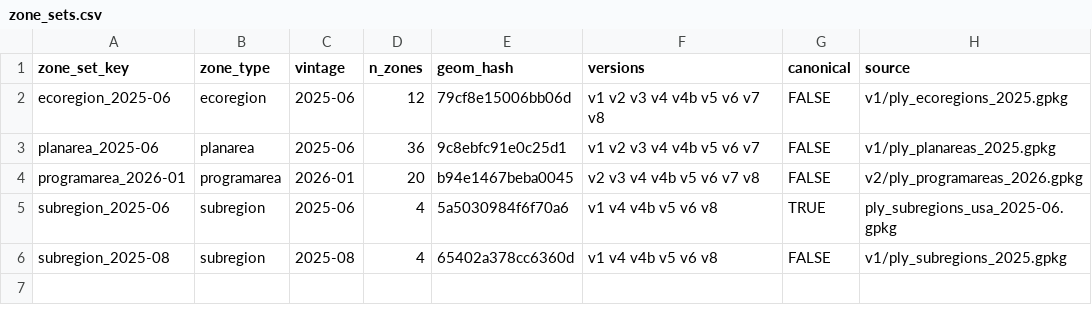
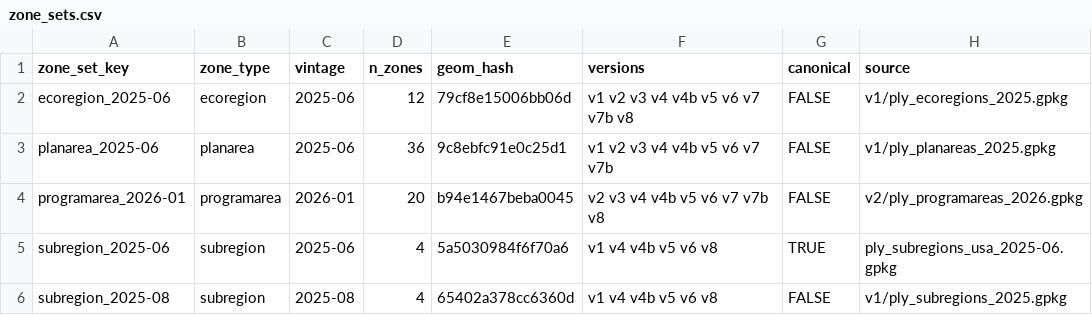
Before and after one commit to MarineSensitivity/workflows, a CSV file: data/zone_sets.csv, drawn as a sheet.

```diff
--- a/data/zone_sets.csv
+++ b/data/zone_sets.csv
@@ -1,5 +1,5 @@
 zone_set_key,zone_type,vintage,n_zones,geom_hash,versions,canonical,source
-ecoregion_2025-06,ecoregion,2025-06,12,79cf8e15006bb06d,v1 v2 v3 v4 v4b v5 v6 v7 v8,FALSE,v1/ply_ecoregions_2025.gpkg
-planarea_2025-06,planarea,2025-06,36,9c8ebfc91e0c25d1,v1 v2 v3 v4 v4b v5 v6 v7,FALSE,v1/ply_planareas_2025.gpkg
-programarea_2026-01,programarea,2026-01,20,b94e1467beba0045,v2 v3 v4 v4b v5 v6 v7 v8,FALSE,v2/ply_programareas_2026.gpkg
+ecoregion_2025-06,ecoregion,2025-06,12,79cf8e15006bb06d,v1 v2 v3 v4 v4b v5 v6 v7 v7b v8,FALSE,v1/ply_ecoregions_2025.gpkg
+planarea_2025-06,planarea,2025-06,36,9c8ebfc91e0c25d1,v1 v2 v3 v4 v4b v5 v6 v7 v7b,FALSE,v1/ply_planareas_2025.gpkg
+programarea_2026-01,programarea,2026-01,20,b94e1467beba0045,v2 v3 v4 v4b v5 v6 v7 v7b v8,FALSE,v2/ply_programareas_2026.gpkg
 subregion_2025-06,subregion,2025-06,4,5a5030984f6f70a6,v1 v4 v4b v5 v6 v8,TRUE,ply_subregions_usa_2025-06.gpkg
```
Also changed, not shown: data/versions.csv, 3 other files.
